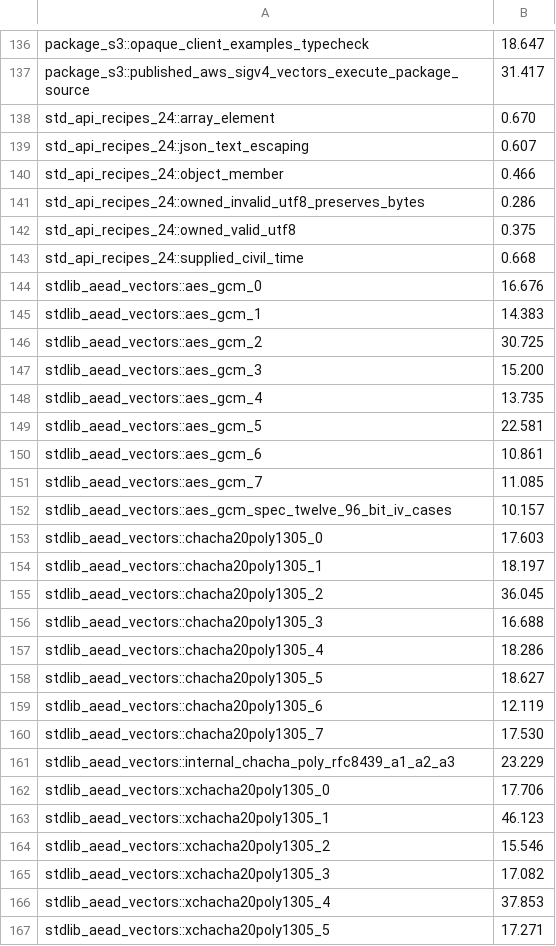
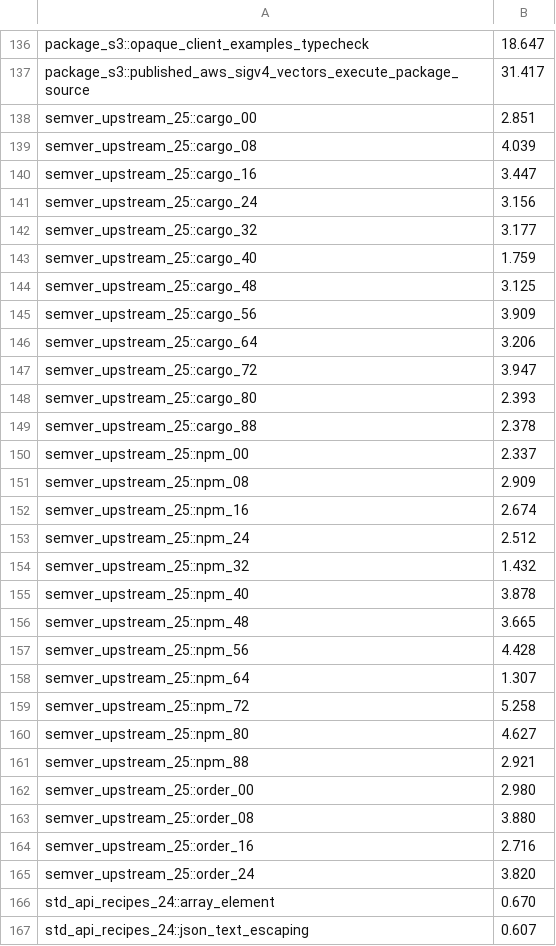
Before and after one commit to SamGalanakis/hirsel-lang, a TSV file: tools/buck2/test-costs/hirsel-driver-test-it-stdlib.tsv, drawn as a sheet; only a part is shown, gaps mark what is left out; the shorter side is filled out with more unchanged rows; the diff names each change by its address in the sheet, - before the commit and + after, or states it on an @@ line.

Commit message:
Verify semver Cargo and npm boundaries on four execution engines
Add 96 independent version/range pairs per dialect and 32 precedence and strict-parse controls against pinned semver and node-semver. Preserve raw upstream answers, document strict-version and u64 adaptations, and measure 28 bounded fixture partitions. All 896 engine cells agree without a production change.

```diff
--- a/tools/buck2/test-costs/hirsel-driver-test-it-stdlib.tsv
+++ b/tools/buck2/test-costs/hirsel-driver-test-it-stdlib.tsv
+row 138: semver_upstream_25::cargo_00 | 2.851
+row 139: semver_upstream_25::cargo_08 | 4.039
+row 140: semver_upstream_25::cargo_16 | 3.447
+row 141: semver_upstream_25::cargo_24 | 3.156
+row 142: semver_upstream_25::cargo_32 | 3.177
+row 143: semver_upstream_25::cargo_40 | 1.759
+row 144: semver_upstream_25::cargo_48 | 3.125
+row 145: semver_upstream_25::cargo_56 | 3.909
+row 146: semver_upstream_25::cargo_64 | 3.206
+row 147: semver_upstream_25::cargo_72 | 3.947
+row 148: semver_upstream_25::cargo_80 | 2.393
+row 149: semver_upstream_25::cargo_88 | 2.378
+row 150: semver_upstream_25::npm_00 | 2.337
+row 151: semver_upstream_25::npm_08 | 2.909
+row 152: semver_upstream_25::npm_16 | 2.674
+row 153: semver_upstream_25::npm_24 | 2.512
+row 154: semver_upstream_25::npm_32 | 1.432
+row 155: semver_upstream_25::npm_40 | 3.878
+row 156: semver_upstream_25::npm_48 | 3.665
+row 157: semver_upstream_25::npm_56 | 4.428
+row 158: semver_upstream_25::npm_64 | 1.307
+row 159: semver_upstream_25::npm_72 | 5.258
+row 160: semver_upstream_25::npm_80 | 4.627
+row 161: semver_upstream_25::npm_88 | 2.921
+row 162: semver_upstream_25::order_00 | 2.980
+row 163: semver_upstream_25::order_08 | 3.880
+row 164: semver_upstream_25::order_16 | 2.716
+row 165: semver_upstream_25::order_24 | 3.820
```
Also changed, not shown: 6 other files.
